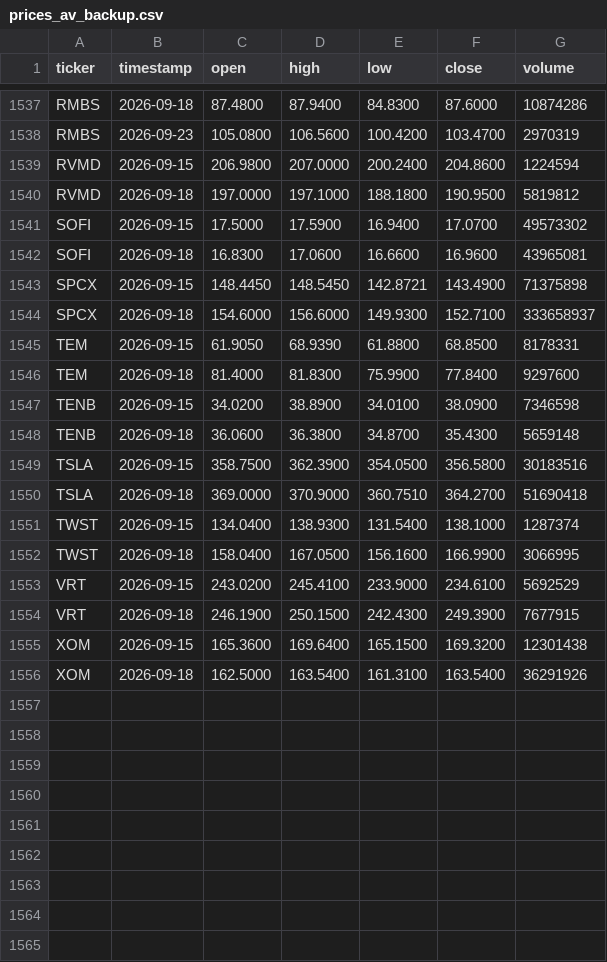
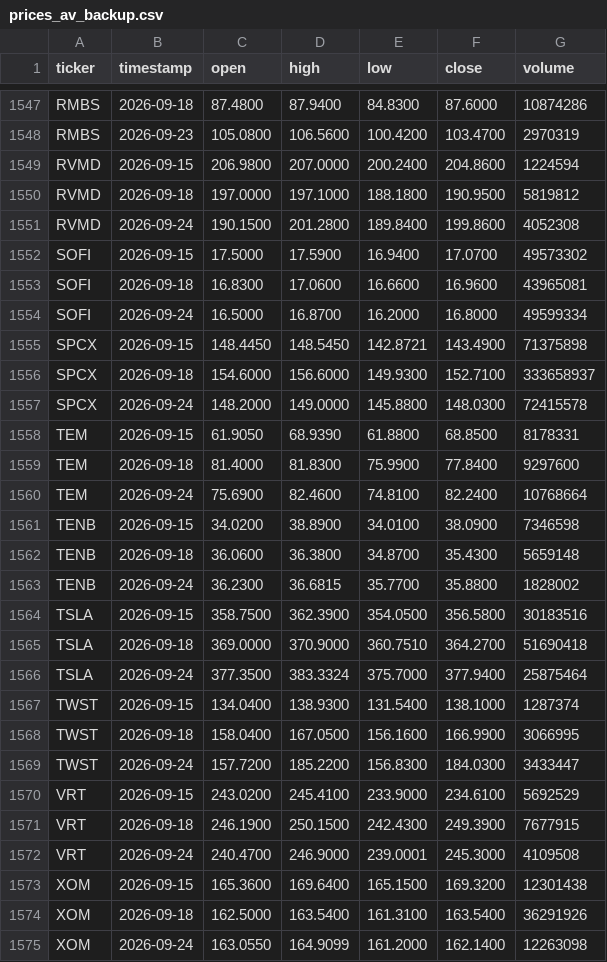
Before and after one commit to shinbuheon-prog/multica-quant-prices, a CSV file: prices_av_backup.csv, drawn as a sheet; only a part is shown, gaps mark what is left out; the diff covers the shown part only.

```diff
--- a/prices_av_backup.csv
+++ b/prices_av_backup.csv
@@ -1540,17 +1550,26 @@ RVMD,2026-09-15,206.9800,207.0000,200.2400,204.8600,1224594
 RVMD,2026-09-18,197.0000,197.1000,188.1800,190.9500,5819812
+RVMD,2026-09-24,190.1500,201.2800,189.8400,199.8600,4052308
 SOFI,2026-09-15,17.5000,17.5900,16.9400,17.0700,49573302
 SOFI,2026-09-18,16.8300,17.0600,16.6600,16.9600,43965081
+SOFI,2026-09-24,16.5000,16.8700,16.2000,16.8000,49599334
 SPCX,2026-09-15,148.4450,148.5450,142.8721,143.4900,71375898
 SPCX,2026-09-18,154.6000,156.6000,149.9300,152.7100,333658937
+SPCX,2026-09-24,148.2000,149.0000,145.8800,148.0300,72415578
 TEM,2026-09-15,61.9050,68.9390,61.8800,68.8500,8178331
 TEM,2026-09-18,81.4000,81.8300,75.9900,77.8400,9297600
+TEM,2026-09-24,75.6900,82.4600,74.8100,82.2400,10768664
 TENB,2026-09-15,34.0200,38.8900,34.0100,38.0900,7346598
 TENB,2026-09-18,36.0600,36.3800,34.8700,35.4300,5659148
+TENB,2026-09-24,36.2300,36.6815,35.7700,35.8800,1828002
 TSLA,2026-09-15,358.7500,362.3900,354.0500,356.5800,30183516
 TSLA,2026-09-18,369.0000,370.9000,360.7510,364.2700,51690418
+TSLA,2026-09-24,377.3500,383.3324,375.7000,377.9400,25875464
 TWST,2026-09-15,134.0400,138.9300,131.5400,138.1000,1287374
 TWST,2026-09-18,158.0400,167.0500,156.1600,166.9900,3066995
+TWST,2026-09-24,157.7200,185.2200,156.8300,184.0300,3433447
 VRT,2026-09-15,243.0200,245.4100,233.9000,234.6100,5692529
 VRT,2026-09-18,246.1900,250.1500,242.4300,249.3900,7677915
+VRT,2026-09-24,240.4700,246.9000,239.0001,245.3000,4109508
 XOM,2026-09-15,165.3600,169.6400,165.1500,169.3200,12301438
 XOM,2026-09-18,162.5000,163.5400,161.3100,163.5400,36291926
+XOM,2026-09-24,163.0550,164.9099,161.2000,162.1400,12263098
```
Also changed, not shown: 10 added rows elsewhere in this file, daily_prices.csv.
